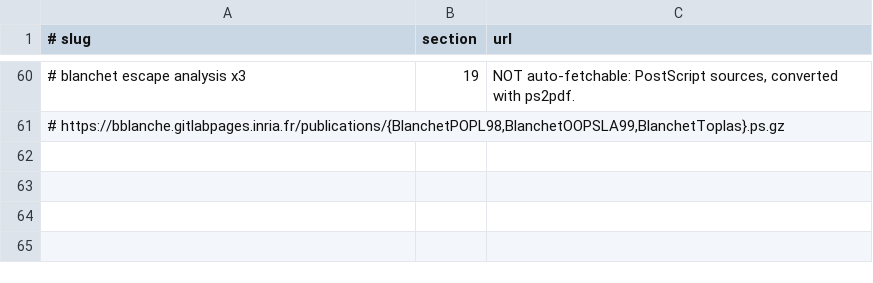
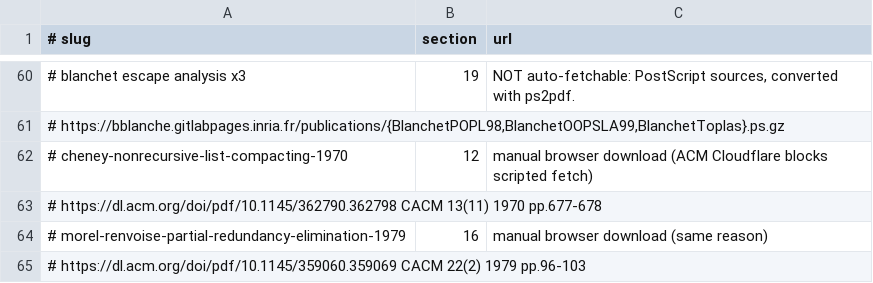
Before and after one commit to soniccyclone/scheme-benchmarking, a TSV file: tools/sources.tsv, drawn as a sheet; only a part is shown, gaps mark what is left out; the diff names each change by its address in the sheet, - before the commit and + after, or states it on an @@ line.

```diff
--- a/tools/sources.tsv
+++ b/tools/sources.tsv
+row 62: # cheney-nonrecursive-list-compacting-1970 | 12 | manual browser download (ACM Cloudflare blocks scripted fetch)
+row 63: # https://dl.acm.org/doi/pdf/10.1145/362790.362798 CACM 13(11) 1970 pp.677-678
+row 64: # morel-renvoise-partial-redundancy-elimination-1979 | 16 | manual browser download (same reason)
+row 65: # https://dl.acm.org/doi/pdf/10.1145/359060.359069 CACM 22(2) 1979 pp.96-103
```
Also changed, not shown: 1 other file.
